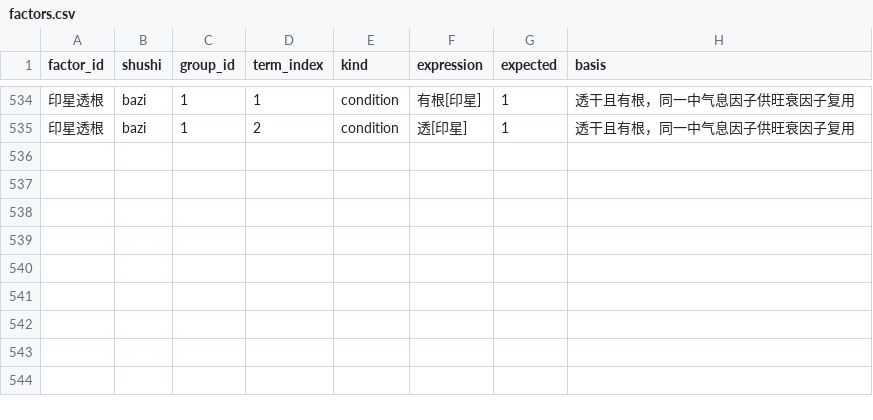
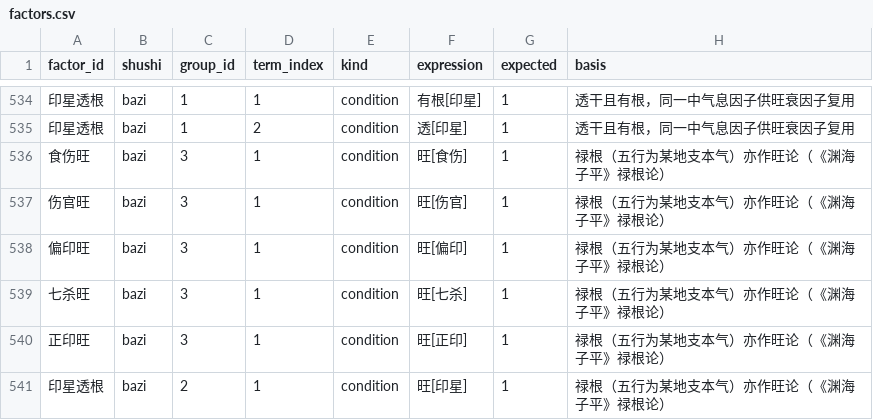
Before and after one commit to ml8s/liki, a CSV file: skills/liki-bazi/tools/factors/factors.csv, drawn as a sheet; only a part is shown, gaps mark what is left out.

Commit message:
fix(bazi): expand wang (strong) operator to include lu-gen (imperial root)
- Modify wang operator: five-element as main qi of any branch → lu-gen = strong root
- Add group-3 condition (wang[xing]=1) to factors: 食伤旺/伤官旺/偏印旺/七杀旺/正印旺/印星透根
- This allows stars with imperial roots (禄根) to qualify as strong even without transparency
- Classical basis: 《渊海子平》禄根论——五行为本气藏干者有力

```diff
--- a/skills/liki-bazi/tools/factors/factors.csv
+++ b/skills/liki-bazi/tools/factors/factors.csv
@@ -535 +535,7 @@ factor_id,shushi,group_id,term_index,kind,expression,expected,basis
 印星透根,bazi,1,2,condition,透[印星],1,透干且有根，同一中气息因子供旺衰因子复用
+食伤旺,bazi,3,1,condition,旺[食伤],1,禄根（五行为某地支本气）亦作旺论（《渊海子平》禄根论）
+伤官旺,bazi,3,1,condition,旺[伤官],1,禄根（五行为某地支本气）亦作旺论（《渊海子平》禄根论）
+偏印旺,bazi,3,1,condition,旺[偏印],1,禄根（五行为某地支本气）亦作旺论（《渊海子平》禄根论）
+七杀旺,bazi,3,1,condition,旺[七杀],1,禄根（五行为某地支本气）亦作旺论（《渊海子平》禄根论）
+正印旺,bazi,3,1,condition,旺[正印],1,禄根（五行为某地支本气）亦作旺论（《渊海子平》禄根论）
+印星透根,bazi,2,1,condition,旺[印星],1,禄根（五行为某地支本气）亦作旺论（《渊海子平》禄根论）
```
Also changed, not shown: 2 other files.
